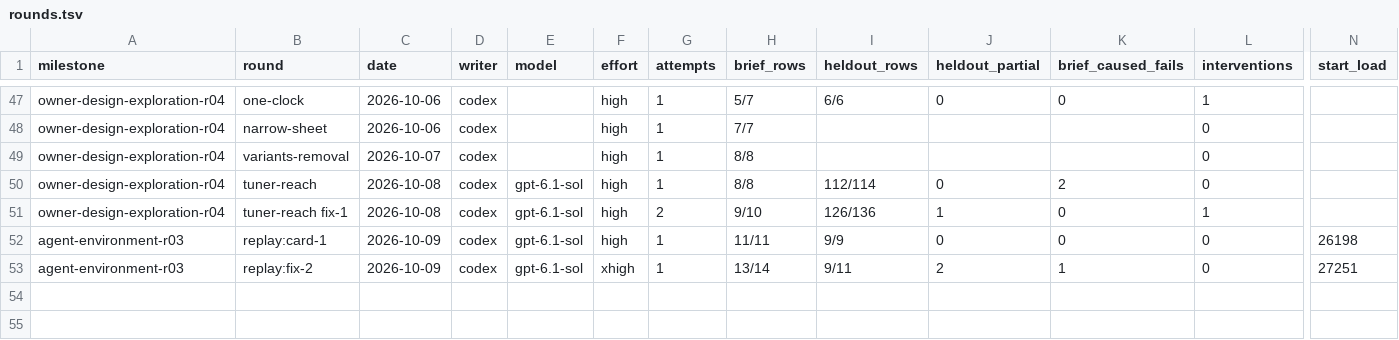
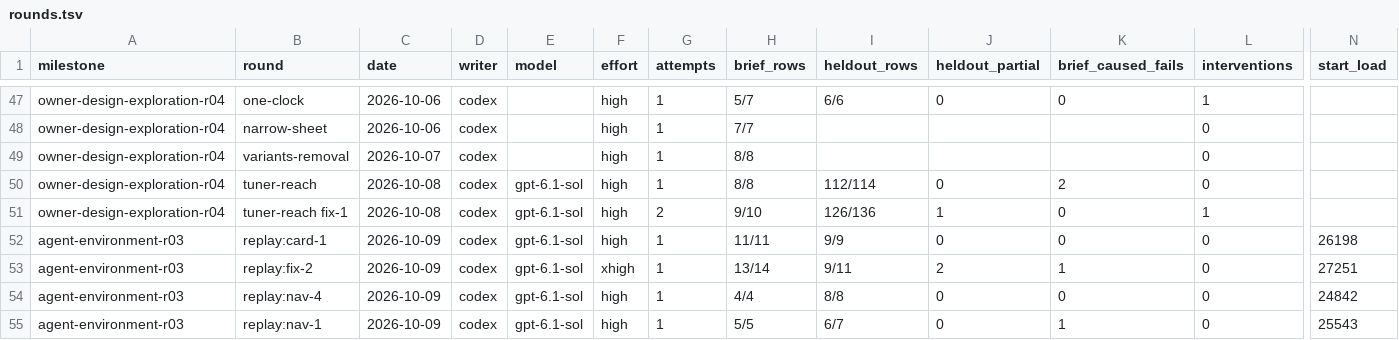
Before and after one commit to zsnqi/fitway, a TSV file: docs/phase-records/handoffs/agent-environment/rounds.tsv, drawn as a sheet; only a part is shown, gaps mark what is left out; rows hold the shown columns only; the diff names each change by its address in the sheet, - before the commit and + after, or states it on an @@ line.

```diff
--- a/docs/phase-records/handoffs/agent-environment/rounds.tsv
+++ b/docs/phase-records/handoffs/agent-environment/rounds.tsv
+row 54: agent-environment-r03 | replay:nav-4 | 2026-10-09 | codex | gpt-6.1-sol | high | 1 | 4/4 | 8/8 | 0 | 0 | 0 | 24842
+row 55: agent-environment-r03 | replay:nav-1 | 2026-10-09 | codex | gpt-6.1-sol | high | 1 | 5/5 | 6/7 | 0 | 1 | 0 | 25543
```
Also changed, not shown: docs/phase-records/handoffs/agent-environment/findings.tsv, 1 other file.
